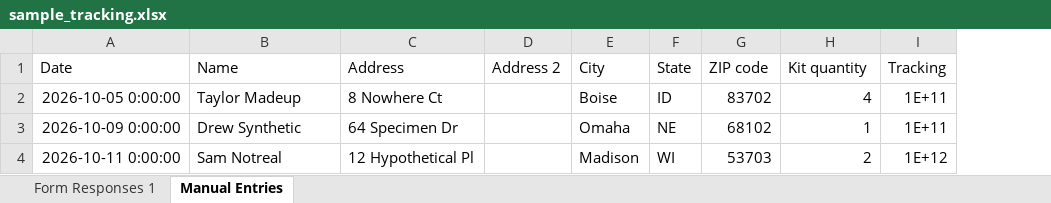
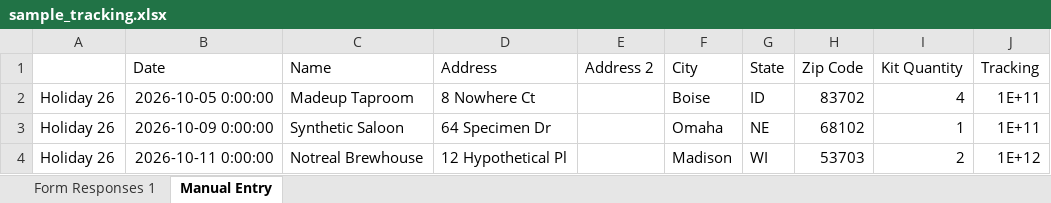
Before and after one commit to snewzy7/fedex-tracking-agent-v2, an Excel workbook: data/sample_tracking.xlsx, sheet Manual Entry, drawn as a sheet; values as stored, in another font and other column widths than the file's, no borders; addresses are those after the commit; the diff names each change by its address in the sheet, - before the commit and + after, or states it on an @@ line.

```diff
--- a/data/sample_tracking.xlsx (sheet Manual Entry)
+++ b/data/sample_tracking.xlsx (sheet Manual Entry)
-sheet tab: Manual Entries
+sheet tab: Manual Entry
+column A, rows 2-4: all Holiday 26
-H1: ZIP code
+H1: Zip Code
-I1: Kit quantity
+I1: Kit Quantity
-C2 (Name): Taylor Madeup
+C2 (Name): Madeup Taproom
-C3 (Name): Drew Synthetic
+C3 (Name): Synthetic Saloon
-C4 (Name): Sam Notreal
+C4 (Name): Notreal Brewhouse
```
Also changed, not shown: sheet Form Responses 1, 13 other files.
